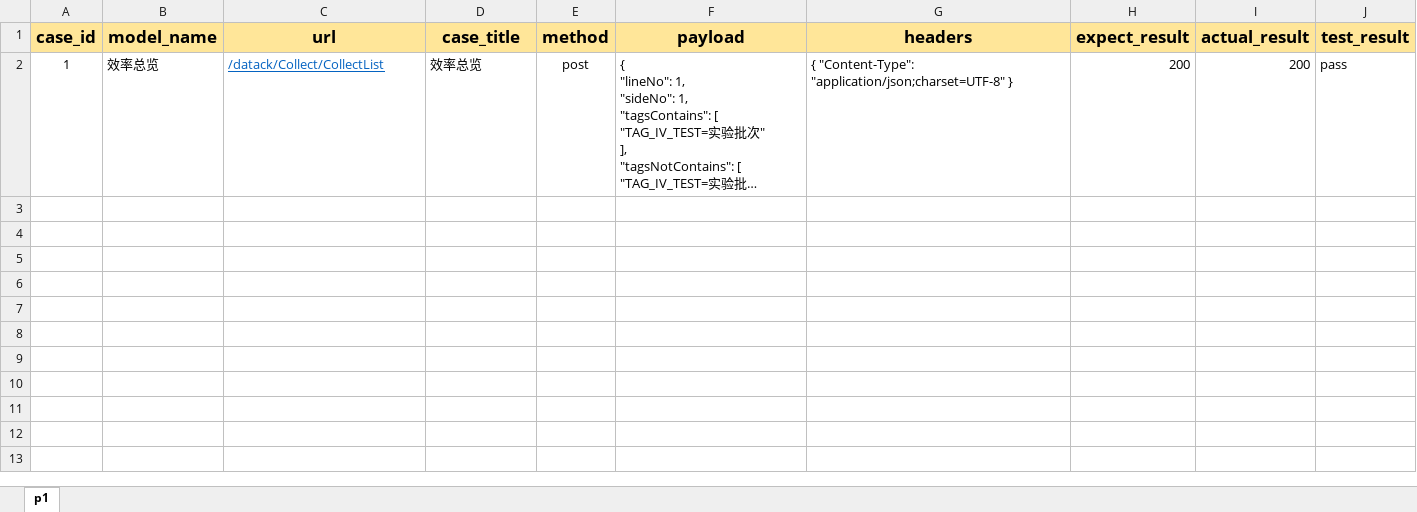
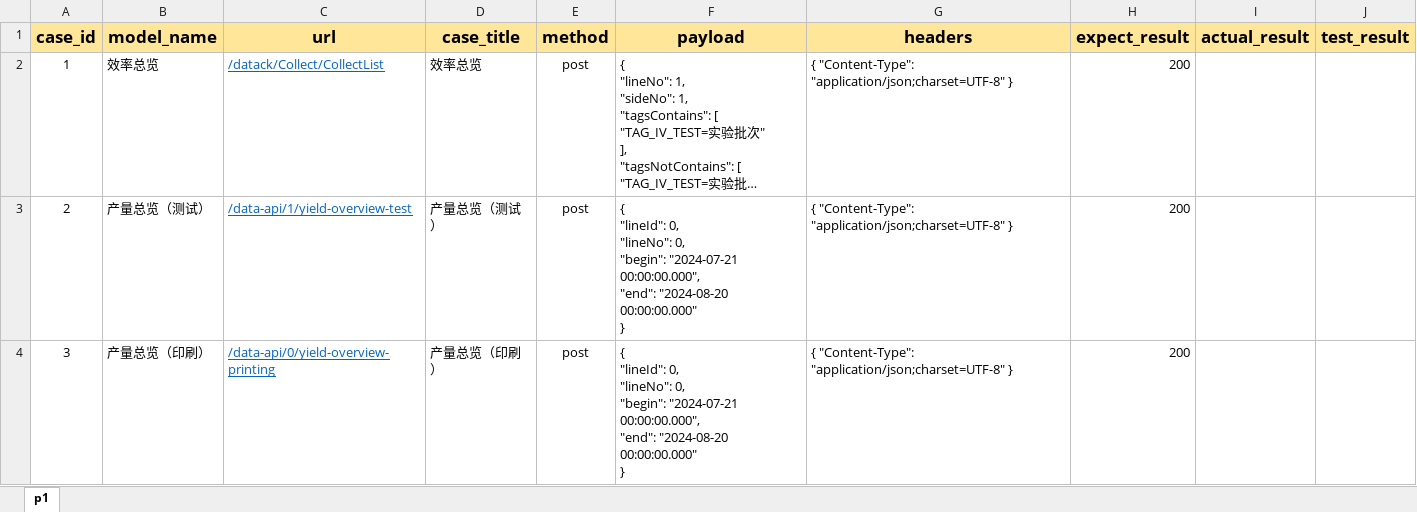
Before and after one commit to ijokerm/ReportApiTest01, an Excel workbook: case/testcase.xlsx, sheet p1, drawn as a sheet; long unchanged cells end in …; values as stored, in another font and other column widths than the file's, no borders; ↵ is a line break in a cell; the diff names each change by its address in the sheet, - before the commit and + after, or states it on an @@ line.

```diff
--- a/case/testcase.xlsx (sheet p1)
+++ b/case/testcase.xlsx (sheet p1)
-I2 (actual_result): 200
+I2 (actual_result): (empty)
-J2 (test_result): pass
+J2 (test_result): (empty)
+row 3: 2 | 产量总览（测试） | /data-api/1/yield-overview-test | 产量总览（测试） | post | { ↵ "lineId": 0, ↵ "lineNo": 0, ↵ "begin": "2024-07-21 00:00:00.000", ↵ "end": "2024-08-20 00:00:00.000" ↵ } | { "Content-Type": "application/json;charset=UTF-8" } | 200
+row 4: 3 | 产量总览（印刷） | /data-api/0/yield-overview-printing | 产量总览（印刷） | post | { ↵ "lineId": 0, ↵ "lineNo": 0, ↵ "begin": "2024-07-21 00:00:00.000", ↵ "end": "2024-08-20 00:00:00.000" ↵ } | { "Content-Type": "application/json;charset=UTF-8" } | 200
```
Also changed, not shown: 2 other files.
